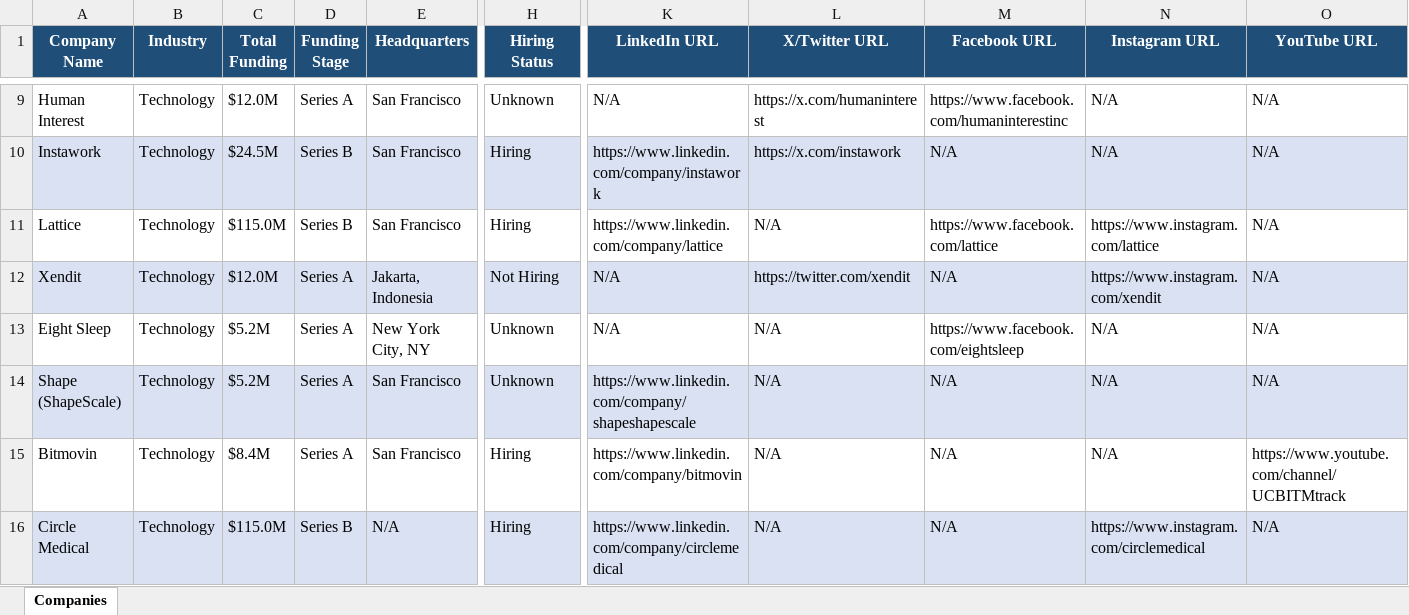
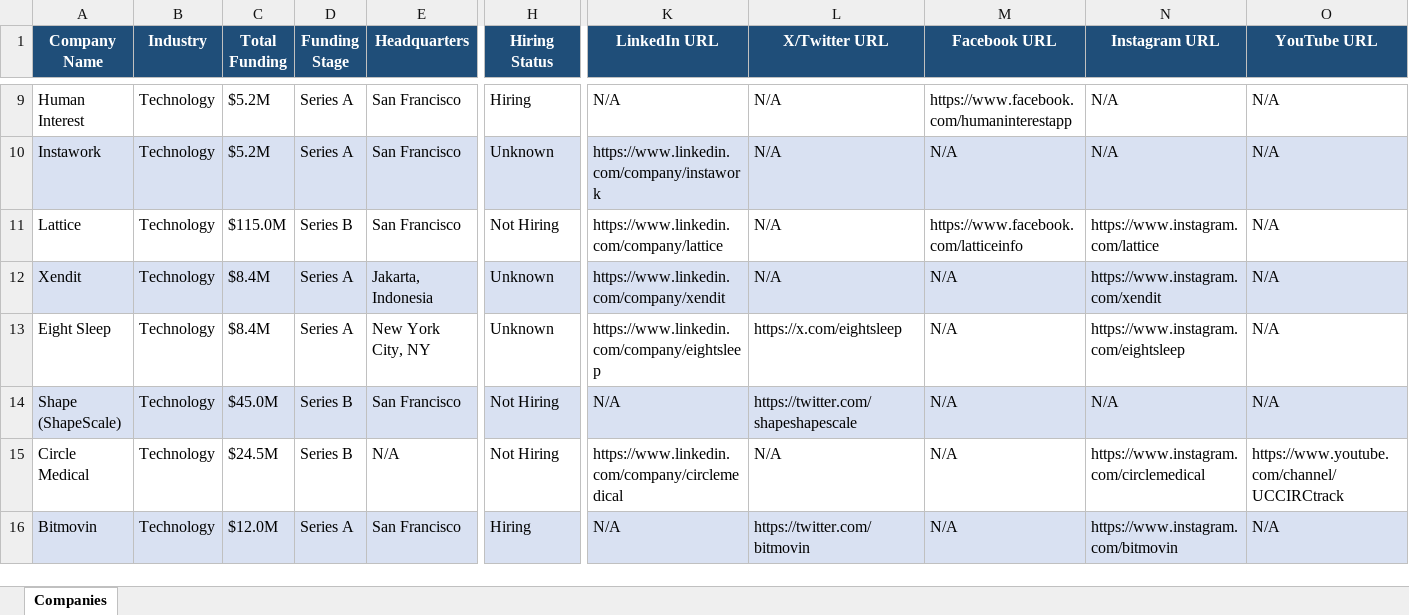
Before and after one commit to usergit535/talent_intelligence_project_2, an Excel workbook: output/companies.xlsx, sheet Companies, drawn as a sheet; only a part is shown, gaps mark what is left out; values as stored, in another font and other column widths than the file's, no borders; removed rows and columns are numbered as before the commit, all else as after; rows hold the shown columns only; the diff covers the shown part only; the diff names each change by its address in the sheet, - before the commit and + after, or states it on an @@ line.

```diff
--- a/output/companies.xlsx (sheet Companies)
+++ b/output/companies.xlsx (sheet Companies)
-C9 (Total Funding): $12.0M
+C9 (Total Funding): $5.2M
-H9 (Hiring Status): Unknown
+H9 (Hiring Status): Hiring
-L9 (X/Twitter URL): https://x.com/humaninterest
+L9 (X/Twitter URL): N/A
-M9 (Facebook URL): https://www.facebook.com/humaninterestinc
+M9 (Facebook URL): https://www.facebook.com/humaninterestapp
-C10 (Total Funding): $24.5M
+C10 (Total Funding): $5.2M
-D10 (Funding Stage): Series B
+D10 (Funding Stage): Series A
-H10 (Hiring Status): Hiring
+H10 (Hiring Status): Unknown
-L10 (X/Twitter URL): https://x.com/instawork
+L10 (X/Twitter URL): N/A
-H11 (Hiring Status): Hiring
+H11 (Hiring Status): Not Hiring
-M11 (Facebook URL): https://www.facebook.com/lattice
+M11 (Facebook URL): https://www.facebook.com/latticeinfo
-C12 (Total Funding): $12.0M
+C12 (Total Funding): $8.4M
-H12 (Hiring Status): Not Hiring
+H12 (Hiring Status): Unknown
-K12 (LinkedIn URL): N/A
+K12 (LinkedIn URL): https://www.linkedin.com/company/xendit
-L12 (X/Twitter URL): https://twitter.com/xendit
+L12 (X/Twitter URL): N/A
-C13 (Total Funding): $5.2M
+C13 (Total Funding): $8.4M
-K13 (LinkedIn URL): N/A
+K13 (LinkedIn URL): https://www.linkedin.com/company/eightsleep
-L13 (X/Twitter URL): N/A
+L13 (X/Twitter URL): https://x.com/eightsleep
-M13 (Facebook URL): https://www.facebook.com/eightsleep
+M13 (Facebook URL): N/A
-N13 (Instagram URL): N/A
+N13 (Instagram URL): https://www.instagram.com/eightsleep
-C14 (Total Funding): $5.2M
+C14 (Total Funding): $45.0M
-D14 (Funding Stage): Series A
+D14 (Funding Stage): Series B
-H14 (Hiring Status): Unknown
+H14 (Hiring Status): Not Hiring
-K14 (LinkedIn URL): https://www.linkedin.com/company/shapeshapescale
+K14 (LinkedIn URL): N/A
-L14 (X/Twitter URL): N/A
+L14 (X/Twitter URL): https://twitter.com/shapeshapescale
-row 15: Bitmovin | Technology | $8.4M | Series A | San Francisco | Hiring | https://www.linkedin.com/company/bitmovin | N/A | N/A | N/A | https://www.youtube.com/channel/UCBITMtrack
-A15:O15 fill: #D9E1F2
+A15:O15 fill: none
-C15 (Total Funding): $115.0M
+C15 (Total Funding): $24.5M
-H15 (Hiring Status): Hiring
+H15 (Hiring Status): Not Hiring
-O15 (YouTube URL): N/A
+O15 (YouTube URL): https://www.youtube.com/channel/UCCIRCtrack
+row 16: Bitmovin | Technology | $12.0M | Series A | San Francisco | Hiring | N/A | https://twitter.com/bitmovin | N/A | https://www.instagram.com/bitmovin | N/A
```
Also changed, not shown: 6 added rows, 6 removed rows, 409 edited cells and cell formats elsewhere in this sheet, 1 other file.
